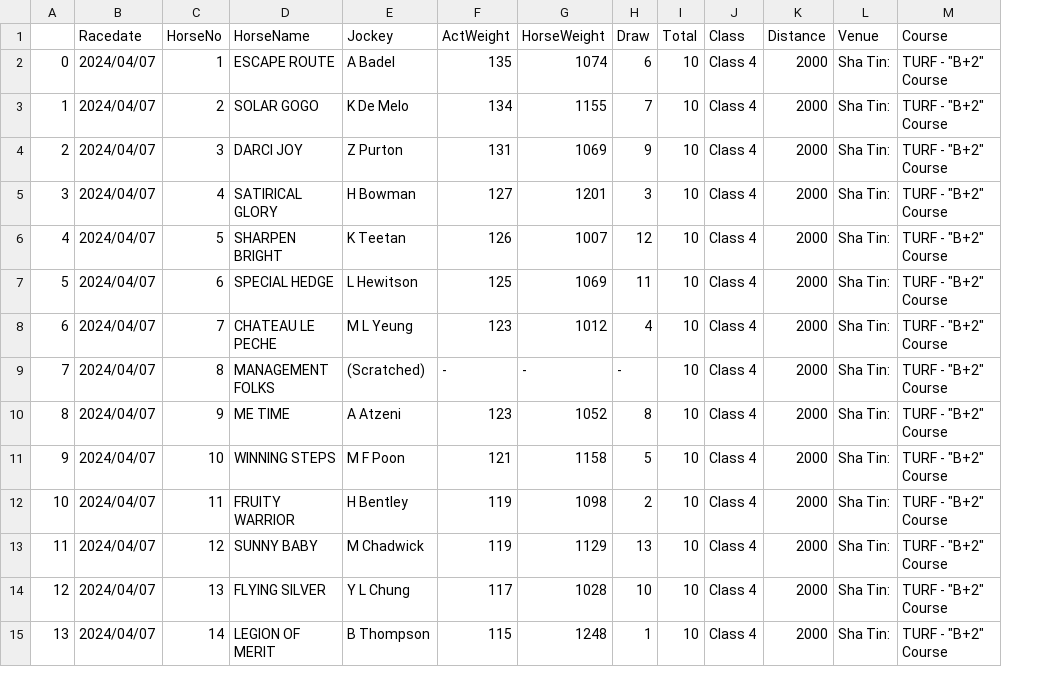
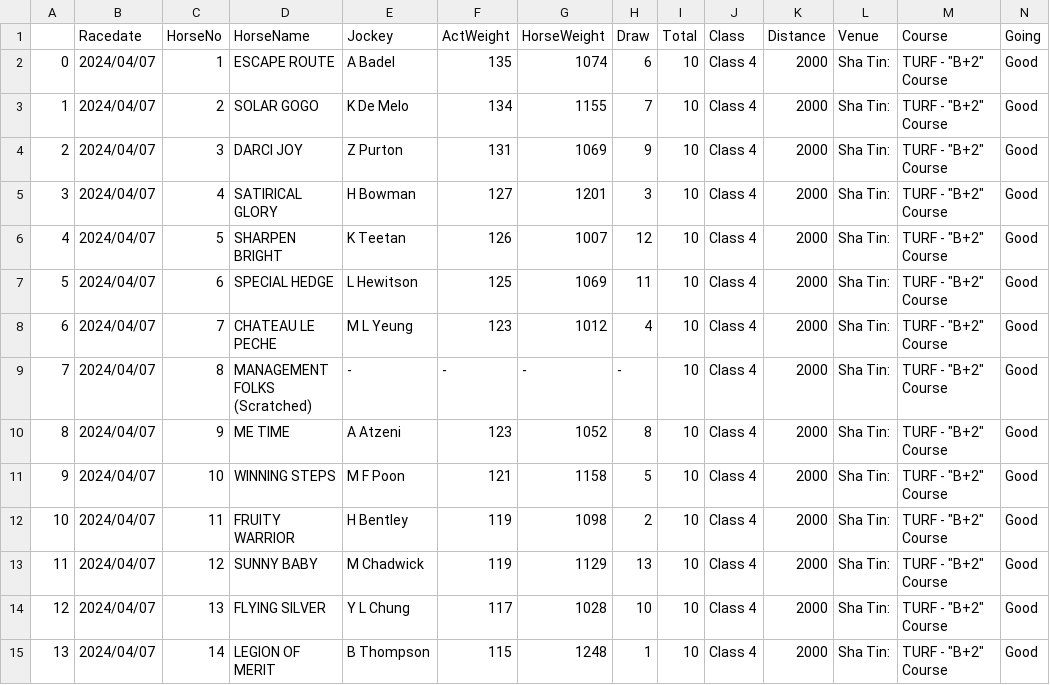
Before and after one commit to monkeynyp/horsegame, a CSV file: racecard/data/current_race_2.csv, drawn as a sheet; ↵ is a line break in a cell; the diff names each change by its address in the sheet, - before the commit and + after, or states it on an @@ line.

```diff
--- a/racecard/data/current_race_2.csv
+++ b/racecard/data/current_race_2.csv
+column N (Going), rows 2-15: all Good
-D9 (HorseName): MANAGEMENT FOLKS
+D9 (HorseName): MANAGEMENT FOLKS ↵ (Scratched)
-E9 (Jockey): (Scratched)
+E9 (Jockey): -
```
Also changed, not shown: racecard/data/current_race_1.csv, racecard/data/current_race_4.csv, 18 other files.
